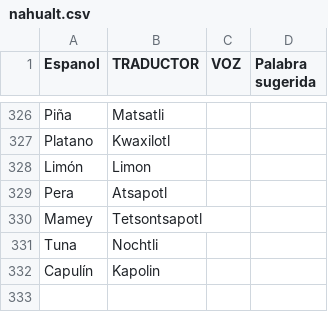
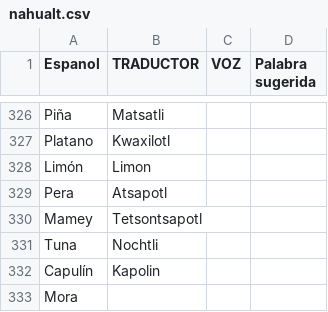
Before and after one commit to aplicacionnaualt-lgtm/diccionario, a CSV file: nahualt.csv, drawn as a sheet; only a part is shown, gaps mark what is left out; the diff names each change by its address in the sheet, - before the commit and + after, or states it on an @@ line.

Commit message:
Actualización con BOM UTF-8 para nahuatl - 2026-05-21T21:00:14.242Z

```diff
--- a/nahualt.csv
+++ b/nahualt.csv
+row 333: Mora
```
